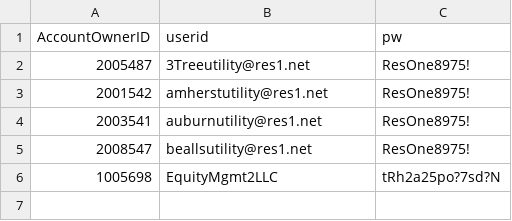
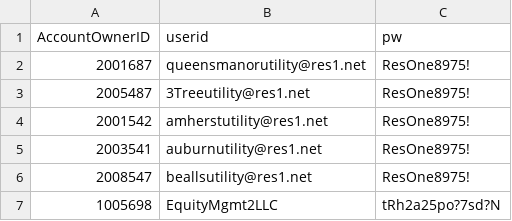
Before and after one commit to avatarofwoe115/Selenium-pepco, a CSV file: pepco/spiders/Pepco Credentials All.csv, drawn as a sheet; the diff names each change by its address in the sheet, - before the commit and + after, or states it on an @@ line.

```diff
--- a/pepco/spiders/Pepco Credentials All.csv
+++ b/pepco/spiders/Pepco Credentials All.csv
+row 2: 2001687 | queensmanorutility@res1.net | ResOne8975!
```
Also changed, not shown: pepco/spiders/2005487-account_number REV.csv, 1 other file.
